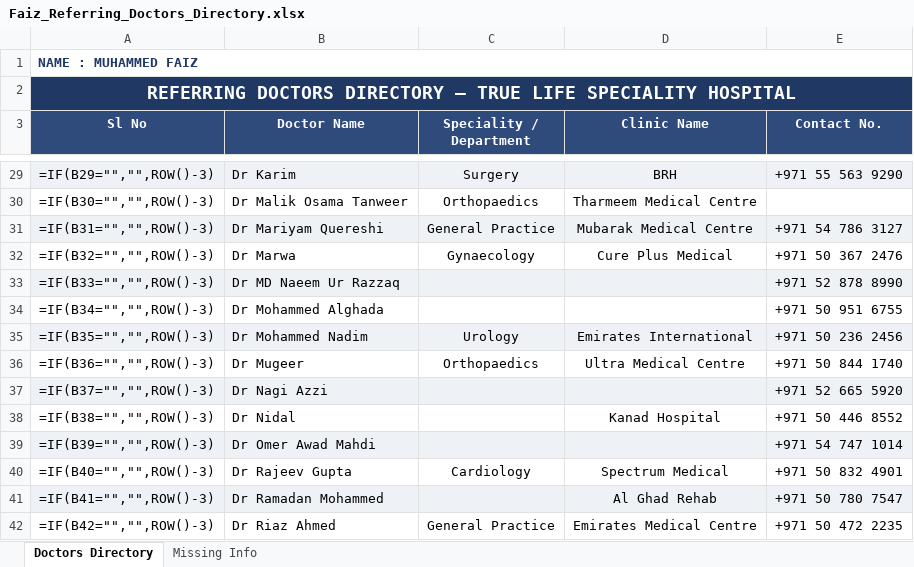
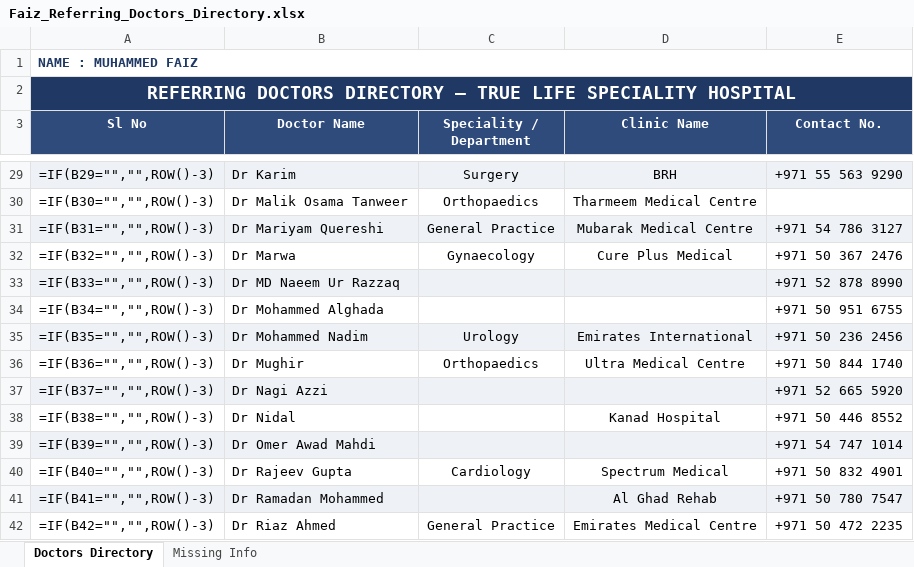
Before and after one commit to faizpachu313-star/patient-report, an Excel workbook: Faiz_Referring_Doctors_Directory.xlsx, sheet Doctors Directory, drawn as a sheet; only a part is shown, gaps mark what is left out; values as stored, in another font and other column widths than the file's, no borders; formulas without a stored value are shown as written; the diff names each change by its address in the sheet, - before the commit and + after, or states it on an @@ line.

```diff
--- a/Faiz_Referring_Doctors_Directory.xlsx (sheet Doctors Directory)
+++ b/Faiz_Referring_Doctors_Directory.xlsx (sheet Doctors Directory)
-B36 (Doctor Name): Dr Mugeer
+B36 (Doctor Name): Dr Mughir
```
Also changed, not shown: 1 other file.
